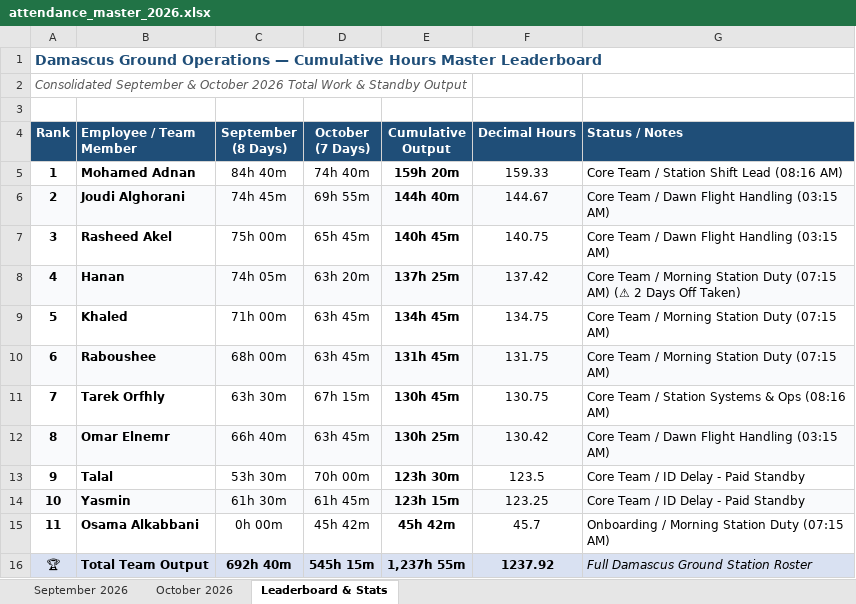
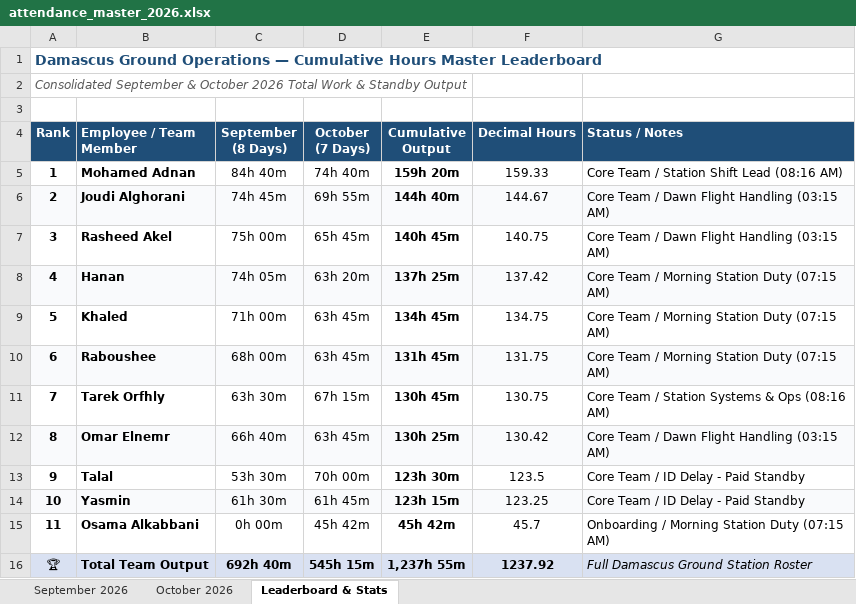
Before and after one commit to xionforbusiness-glitch/aethelgard-vault, an Excel workbook: attendance_master_2026.xlsx, sheet Leaderboard & Stats, drawn as a sheet; values as stored, in another font and other column widths than the file's, no borders; the diff names each change by its address in the sheet, - before the commit and + after, or states it on an @@ line.

Commit message:
Auto-sync: update Hanan's Oct 9 shift note to weekly day off

```diff
--- a/attendance_master_2026.xlsx (sheet Leaderboard & Stats)
+++ b/attendance_master_2026.xlsx (sheet Leaderboard & Stats)
-G8 (Status / Notes): …(07:15 AM) (⚠ 2 Days Off Taken)
+G8 (Status / Notes): …(07:15 AM)
```
Also changed, not shown: sheet October 2026, 1 other file.
